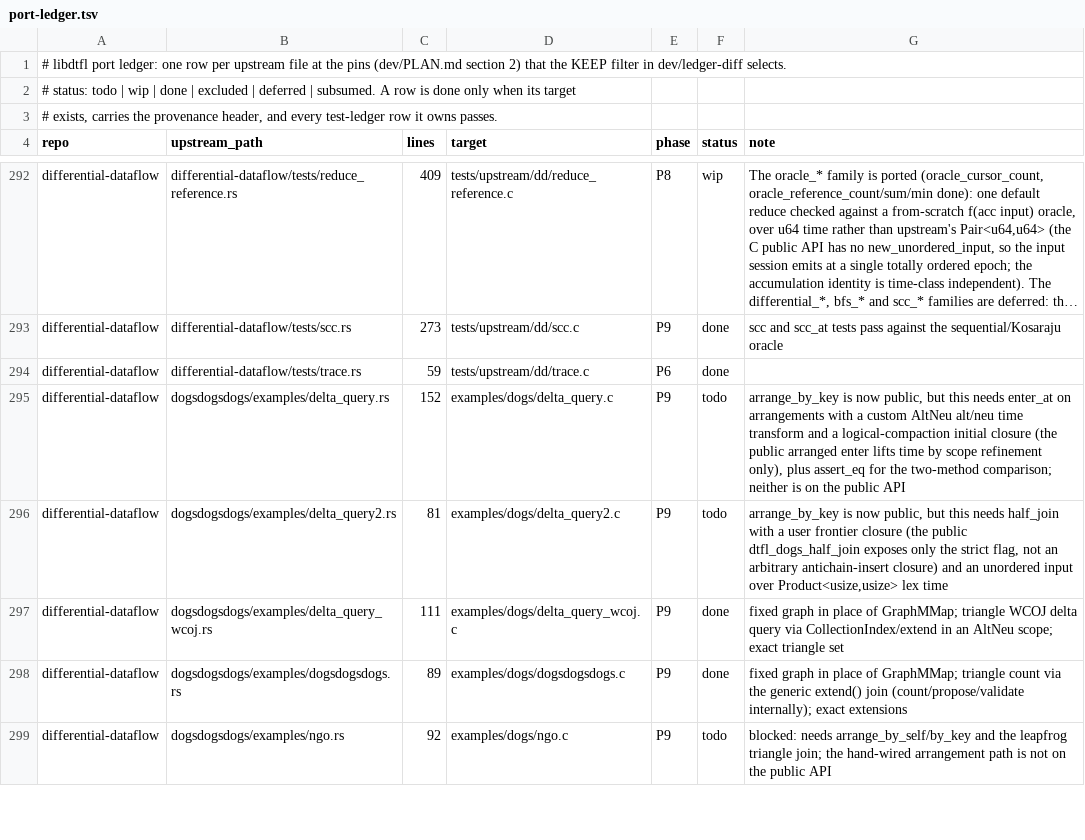
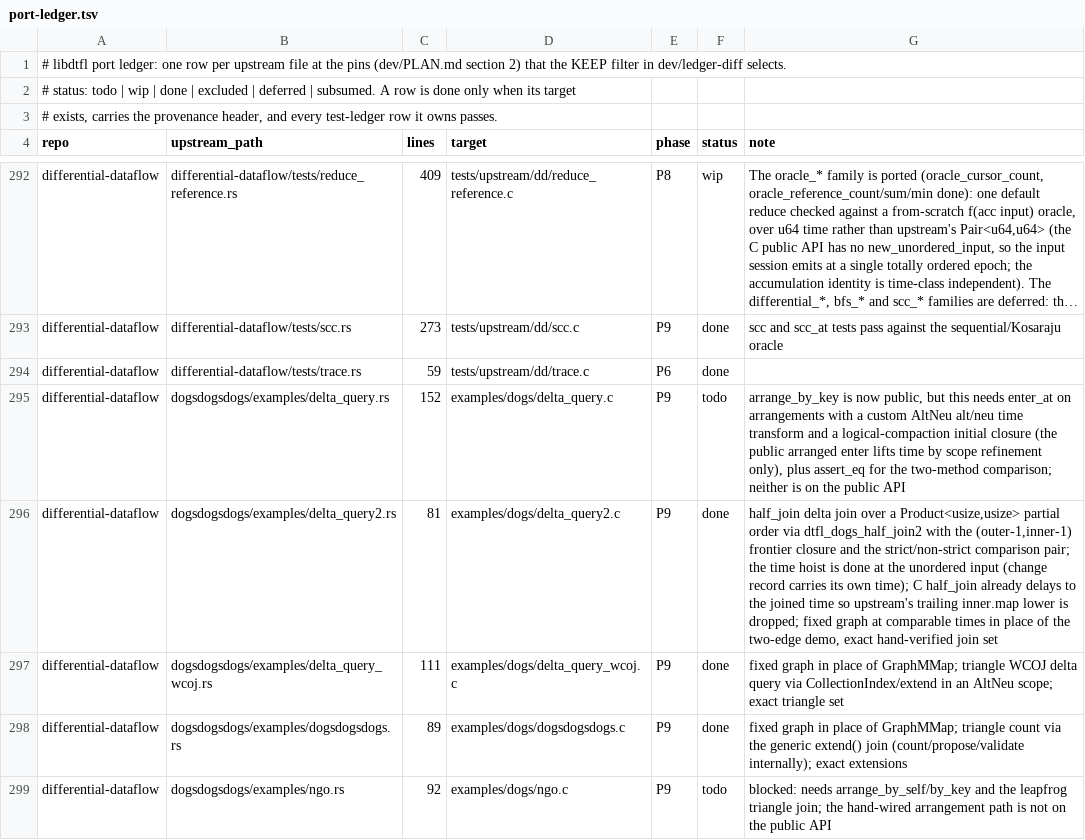
Before and after one commit to gburd/libdtfl, a TSV file: dev/port-ledger.tsv, drawn as a sheet; only a part is shown, gaps mark what is left out; long unchanged cells end in ….

Commit message:
Port delta_query2 half_join delta query example
Port dogsdogsdogs/examples/delta_query2.rs to C.  It builds a delta join
over a Product<usize, usize> partial order from explicit half_join stages,
the counterpart to the extend/propose WCOJ path in delta_query_wcoj.

Two relations E1 and E2 are fed as unordered inputs of (edge, time, diff).
For each relation a stream of changes stashes its own time into the record
(upstream's edges.inner.map(|((k,v),t,r)| ((k,v,t),t,r)).as_collection()
hoist), and a half_join against the other relation's arrange_by_key index
pairs edges sharing a source, carrying the joined lattice time.  path1 is
the strict (time2 < initial) half_join of changes1 against forward2 and
path2 the non-strict (time2 <= initial) half_join of changes2 against
forward1; the split makes a pair of concurrent updates join exactly once.
Both pass the frontier closure time -> (outer-1, inner-1) with saturating
subtraction, through dtfl_dogs_half_join2 and the new
dtfl_half_join_frontier_insert handle.  path2 supplies its own comparison;
path1 passes NULL for the strict default.

Divergences from the Rust, all noted in the file header.  The nested
Product scope is the dataflow's time class directly, since every operator
lives at one level and nothing enters or leaves a child scope.  The time
hoist is done at the unordered input: each change record carries its own
time both in its data and in the update time words, which is ((k,v,t),t,r).
C's half_join already delays each output to the joined lattice time (the
record is (a,b,c) carried at that time), so upstream's trailing
.inner.map(|(((k,v),t),_,r)| ((k,v),t,r)) lower is a no-op here and is
dropped.  In place of upstream's two-edge demo with incomparable times
(0,13) and (11,0) whose join is empty, this port feeds a small fixed graph
at comparable times so the join is a non-empty, hand-verifiable set:
E1 source 0 -> {1,2}, source 3 -> {4}; E2 source 0 -> {10,11}, source 3 ->
{5}; join Q(a,b,c) := E1(a,b), E2(a,c) is (0,1,10) (0,1,11) (0,2,10)
(0,2,11) (3,4,5).  Verified leak- and UAF-clean under AddressSanitizer and
UndefinedBehaviorSanitizer.

Wire the example into examples/local.mk and the examples-dd smoke harness
with a sorted .expected, and flip the dev/port-ledger.tsv
delta_query2.rs row to done.

```diff
--- a/dev/port-ledger.tsv
+++ b/dev/port-ledger.tsv
@@ -295,3 +295,3 @@ differential-dataflow	differential-dataflow/tests/trace.rs	59	tests/upstream/dd/
 differential-dataflow	dogsdogsdogs/examples/delta_query.rs	152	examples/dogs/delta_query.c	P9	todo	arrange_by_key is now public, but this needs enter_at on arrangements with a custom AltNeu alt/neu time transform and a logical-compaction initial closure (the public arranged enter lifts time by scope refinement only), plus assert_eq for the two-method comparison; neither is on the public API
-differential-dataflow	dogsdogsdogs/examples/delta_query2.rs	81	examples/dogs/delta_query2.c	P9	todo	arrange_by_key is now public, but this needs half_join with a user frontier closure (the public dtfl_dogs_half_join exposes only the strict flag, not an arbitrary antichain-insert closure) and an unordered input over Product<usize,usize> lex time
+differential-dataflow	dogsdogsdogs/examples/delta_query2.rs	81	examples/dogs/delta_query2.c	P9	done	half_join delta join over a Product<usize,usize> partial order via dtfl_dogs_half_join2 with the (outer-1,inner-1) frontier closure and the strict/non-strict comparison pair; the time hoist is done at the unordered input (change record carries its own time); C half_join already delays to the joined time so upstream's trailing inner.map lower is dropped; fixed graph at comparable times in place of the two-edge demo, exact hand-verified join set
 differential-dataflow	dogsdogsdogs/examples/delta_query_wcoj.rs	111	examples/dogs/delta_query_wcoj.c	P9	done	fixed graph in place of GraphMMap; triangle WCOJ delta query via CollectionIndex/extend in an AltNeu scope; exact triangle set
```
Also changed, not shown: 4 other files.
